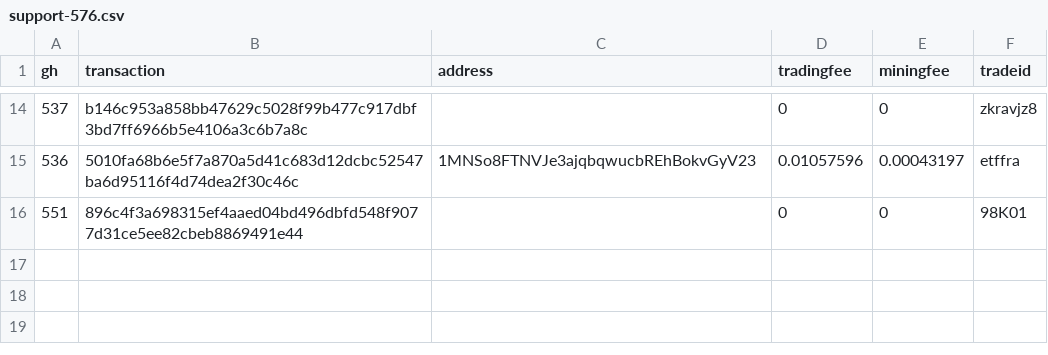
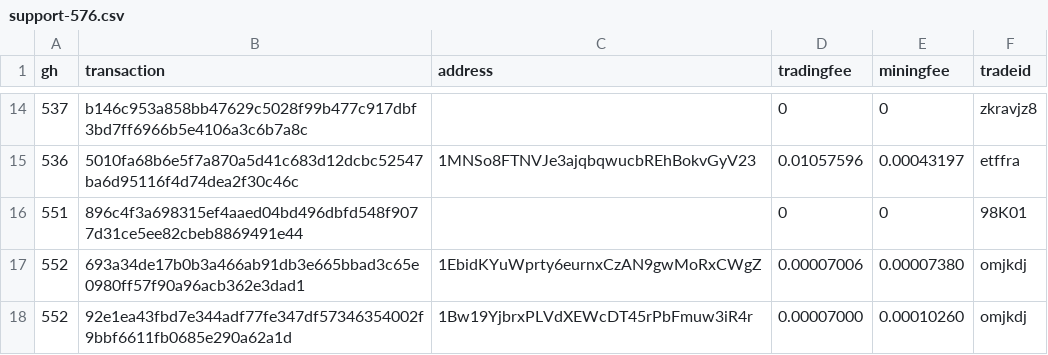
Before and after one commit to bisq-network/support, a CSV file: support-576.csv, drawn as a sheet; only a part is shown, gaps mark what is left out.

Commit message:
Add txns for fee reimbursement #552

```diff
--- a/support-576.csv
+++ b/support-576.csv
@@ -16 +16,3 @@ gh,transaction,address,tradingfee,miningfee,tradeid
 551,896c4f3a698315ef4aaed04bd496dbfd548f9077d31ce5ee82cbeb8869491e44,,0,0,98K01
+552,693a34de17b0b3a466ab91db3e665bbad3c65e0980ff57f90a96acb362e3dad1,1EbidKYuWprty6eurnxCzAN9gwMoRxCWgZ,0.00007006,0.00007380,omjkdj
+552,92e1ea43fbd7e344adf77fe347df57346354002f9bbf6611fb0685e290a62a1d,1Bw19YjbrxPLVdXEWcDT45rPbFmuw3iR4r,0.00007000,0.00010260,omjkdj
```
